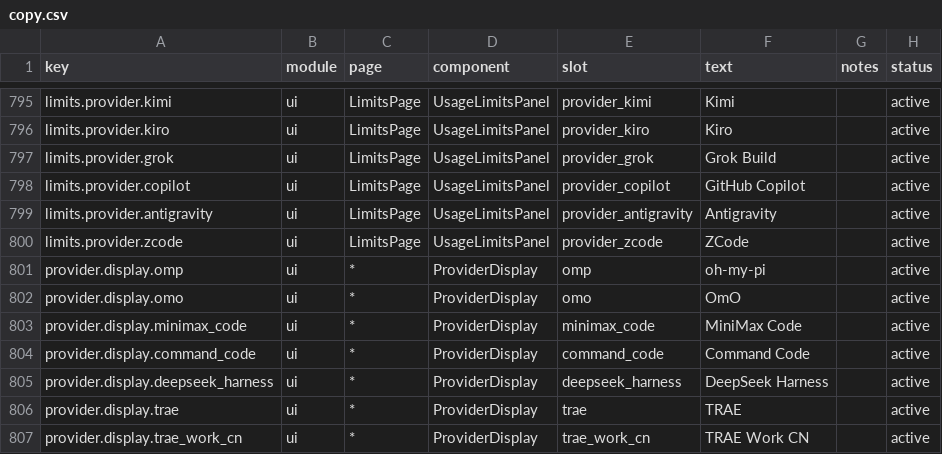
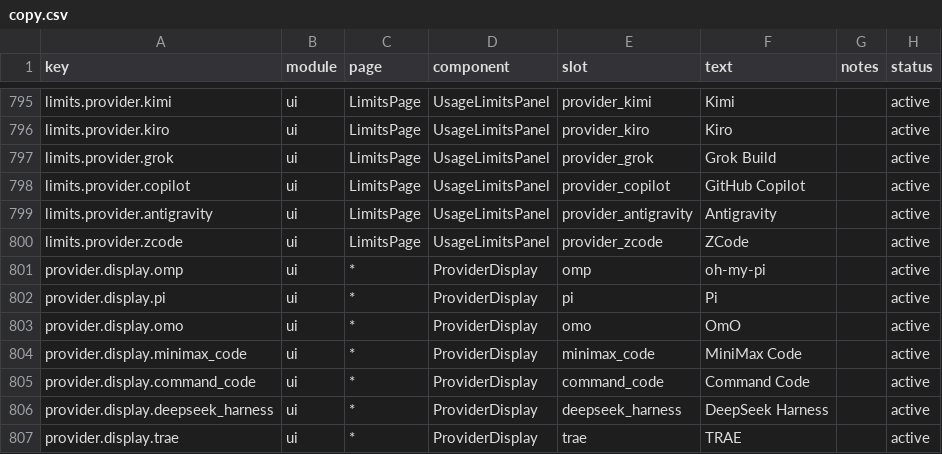
Before and after one commit to xiufengsun/TokenTracker, a CSV file: dashboard/src/content/copy.csv, drawn as a sheet; only a part is shown, gaps mark what is left out; the shorter side is filled out with more unchanged rows.

```diff
--- a/dashboard/src/content/copy.csv
+++ b/dashboard/src/content/copy.csv
@@ -801,2 +801,3 @@ limits.provider.zcode,ui,LimitsPage,UsageLimitsPanel,provider_zcode,"ZCode",,act
 provider.display.omp,ui,*,ProviderDisplay,omp,"oh-my-pi",,active
+provider.display.pi,ui,*,ProviderDisplay,pi,"Pi",,active
 provider.display.omo,ui,*,ProviderDisplay,omo,"OmO",,active
```
Also changed, not shown: 14 other files.
